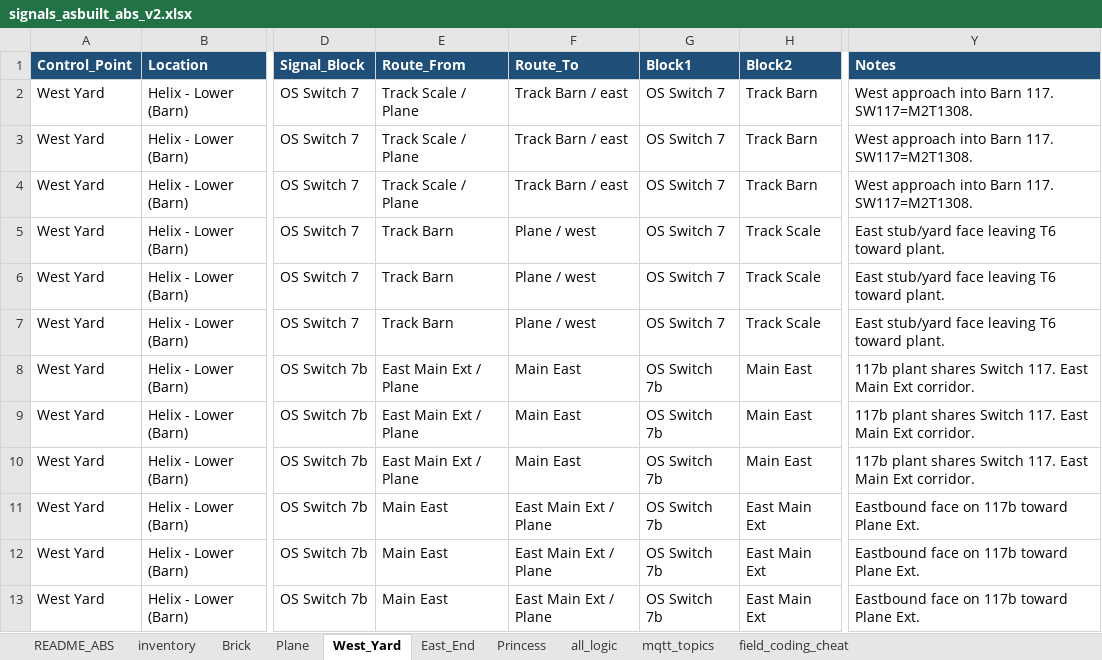
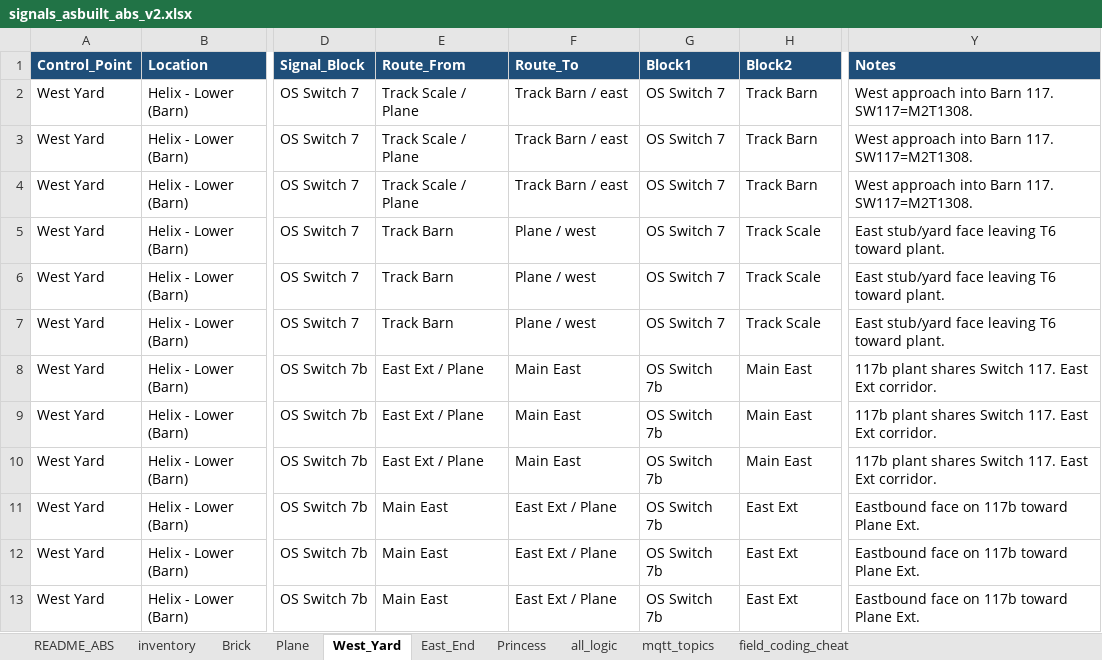
Before and after one commit to lnevo/hart, an Excel workbook: docs/wiring/signals_asbuilt_abs_v2.xlsx, sheet West_Yard, drawn as a sheet; only a part is shown, gaps mark what is left out; values as stored, in another font and other column widths than the file's, no borders; the diff names each change by its address in the sheet, - before the commit and + after, or states it on an @@ line.

```diff
--- a/docs/wiring/signals_asbuilt_abs_v2.xlsx (sheet West_Yard)
+++ b/docs/wiring/signals_asbuilt_abs_v2.xlsx (sheet West_Yard)
-E8:E10 (Route_From): East Main Ext / Plane
+E8:E10 (Route_From): East Ext / Plane
-Y8:Y10 (Notes): …117. East Main Ext corridor.
+Y8:Y10 (Notes): …117. East Ext corridor.
-F11:F13 (Route_To): East Main Ext / Plane
+F11:F13 (Route_To): East Ext / Plane
-H11:H13 (Block2): East Main Ext
+H11:H13 (Block2): East Ext
```
Also changed, not shown: sheet all_logic, sheet Princess, sheet Plane, sheet East_End, sheet mqtt_topics, docs/wiring/LCOS_Layout_Inventory_v85.xlsx, docs/wiring/lcos/lcos_signal_manager_config_plan.xlsx, 25 other files.
